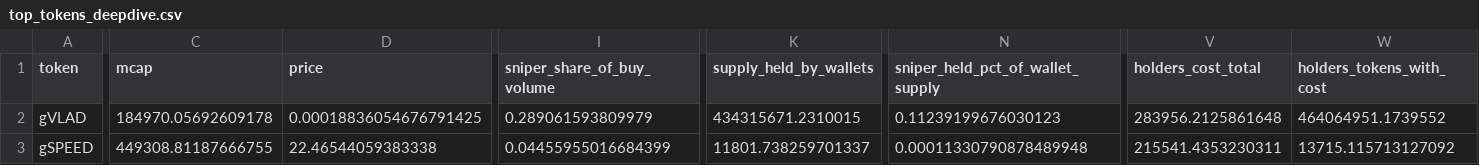
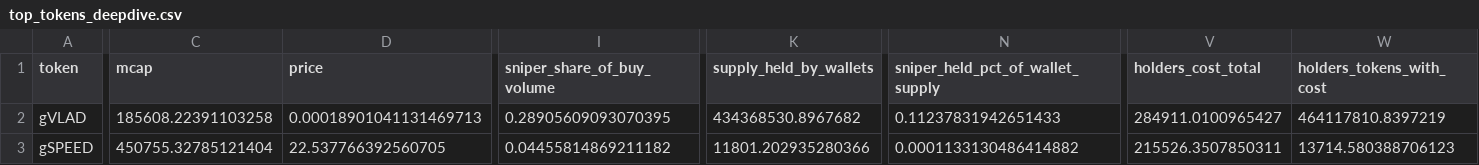
Before and after one commit to ozzyxbt/grail-analytics, a CSV file: out/top_tokens_deepdive.csv, drawn as a sheet; only a part is shown, gaps mark what is left out; the diff covers the shown part only; the diff names each change by its address in the sheet, - before the commit and + after, or states it on an @@ line.

```diff
--- a/out/top_tokens_deepdive.csv
+++ b/out/top_tokens_deepdive.csv
-C2 (mcap): 184970.05692609178
+C2 (mcap): 185608.22391103258
-D2 (price): 0.00018836054676791425
+D2 (price): 0.00018901041131469713
-I2 (sniper_share_of_buy_volume): 0.289061593809979
+I2 (sniper_share_of_buy_volume): 0.28905609093070395
-K2 (supply_held_by_wallets): 434315671.2310015
+K2 (supply_held_by_wallets): 434368530.8967682
-N2 (sniper_held_pct_of_wallet_supply): 0.11239199676030123
+N2 (sniper_held_pct_of_wallet_supply): 0.11237831942651433
-V2 (holders_cost_total): 283956.2125861648
+V2 (holders_cost_total): 284911.0100965427
-W2 (holders_tokens_with_cost): 464064951.1739552
+W2 (holders_tokens_with_cost): 464117810.8397219
-C3 (mcap): 449308.81187666755
+C3 (mcap): 450755.32785121404
-D3 (price): 22.46544059383338
+D3 (price): 22.537766392560705
-I3 (sniper_share_of_buy_volume): 0.04455955016684399
+I3 (sniper_share_of_buy_volume): 0.04455814869211182
-K3 (supply_held_by_wallets): 11801.738259701337
+K3 (supply_held_by_wallets): 11801.202935280366
-N3 (sniper_held_pct_of_wallet_supply): 0.00011330790878489948
+N3 (sniper_held_pct_of_wallet_supply): 0.0001133130486414882
-V3 (holders_cost_total): 215541.4353230311
+V3 (holders_cost_total): 215526.3507850311
-W3 (holders_tokens_with_cost): 13715.115713127092
+W3 (holders_tokens_with_cost): 13714.580388706123
```
Also changed, not shown: 47 edited cells elsewhere in this file, out/clusters_detail.csv, out/exclusive_mint_cohorts.csv, 18 other files.
